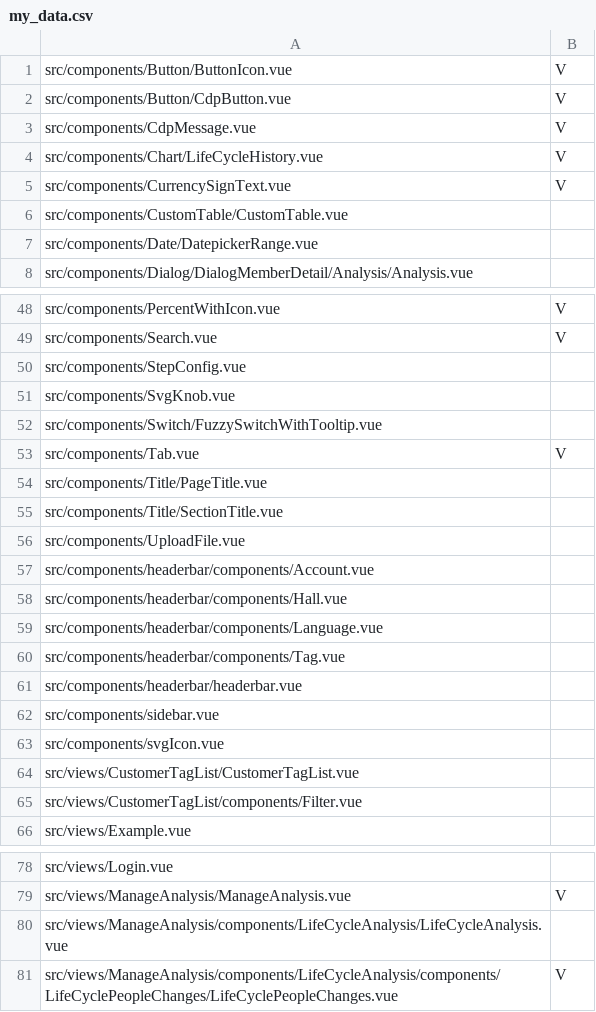
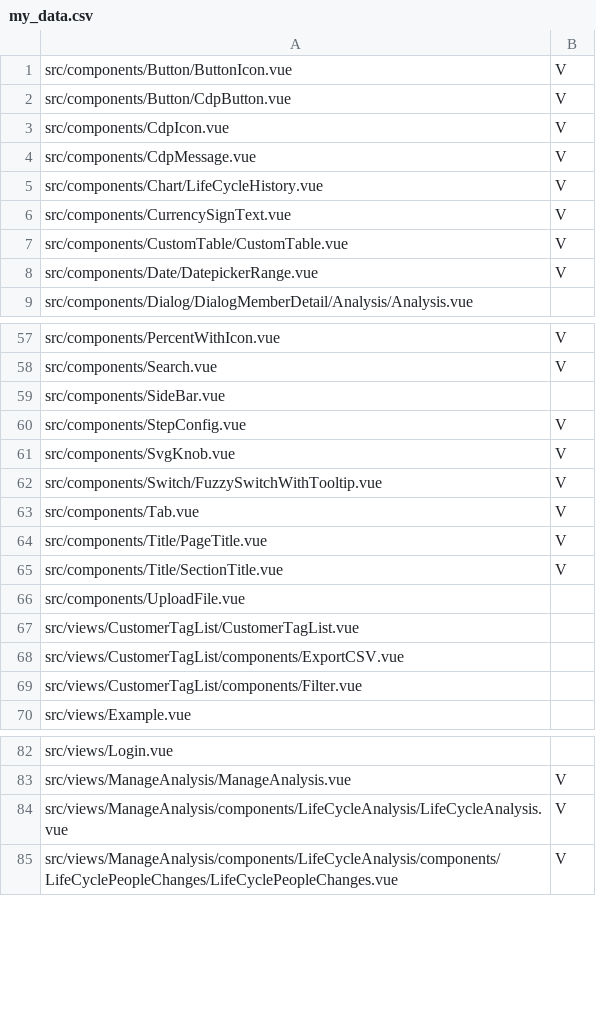
Before and after one commit to a0912383019/frontend_management, a CSV file: my_data.csv, drawn as a sheet; only a part is shown, gaps mark what is left out; the diff covers the shown part only.

Commit message:
update:excel

```diff
--- a/my_data.csv
+++ b/my_data.csv
@@ -2,2 +2,3 @@ src/components/Button/ButtonIcon.vue,V,
 src/components/Button/CdpButton.vue,V,
+src/components/CdpIcon.vue,V,
 src/components/CdpMessage.vue,V,
@@ -5,4 +6,4 @@ src/components/Chart/LifeCycleHistory.vue,V,
 src/components/CurrencySignText.vue,V,
-src/components/CustomTable/CustomTable.vue,
-src/components/Date/DatepickerRange.vue,
+src/components/CustomTable/CustomTable.vue,V,
+src/components/Date/DatepickerRange.vue,V,
 src/components/Dialog/DialogMemberDetail/Analysis/Analysis.vue,
@@ -49,17 +58,12 @@ src/components/PercentWithIcon.vue,V,
 src/components/Search.vue,V,
-src/components/StepConfig.vue,
-src/components/SvgKnob.vue,
-src/components/Switch/FuzzySwitchWithTooltip.vue,
+src/components/SideBar.vue,
+src/components/StepConfig.vue,V,
+src/components/SvgKnob.vue,V,
+src/components/Switch/FuzzySwitchWithTooltip.vue,V,
 src/components/Tab.vue,V,
-src/components/Title/PageTitle.vue,
-src/components/Title/SectionTitle.vue,
+src/components/Title/PageTitle.vue,V,
+src/components/Title/SectionTitle.vue,V,
 src/components/UploadFile.vue,
-src/components/headerbar/components/Account.vue,
-src/components/headerbar/components/Hall.vue,
-src/components/headerbar/components/Language.vue,
-src/components/headerbar/components/Tag.vue,
-src/components/headerbar/headerbar.vue,
-src/components/sidebar.vue,
-src/components/svgIcon.vue,
 src/views/CustomerTagList/CustomerTagList.vue,
+src/views/CustomerTagList/components/ExportCSV.vue,
 src/views/CustomerTagList/components/Filter.vue,
@@ -79,3 +83,3 @@ src/views/Login.vue,
 src/views/ManageAnalysis/ManageAnalysis.vue,V,
-src/views/ManageAnalysis/components/LifeCycleAnalysis/LifeCycleAnalysis.vue,
+src/views/ManageAnalysis/components/LifeCycleAnalysis/LifeCycleAnalysis.vue,V,
 src/views/ManageAnalysis/components/LifeCycleAnalysis/components/LifeCyclePeopleChanges/LifeCyclePeopleChanges.vue,V,
```
Also changed, not shown: 9 added rows and 2 edited cells elsewhere in this file.
